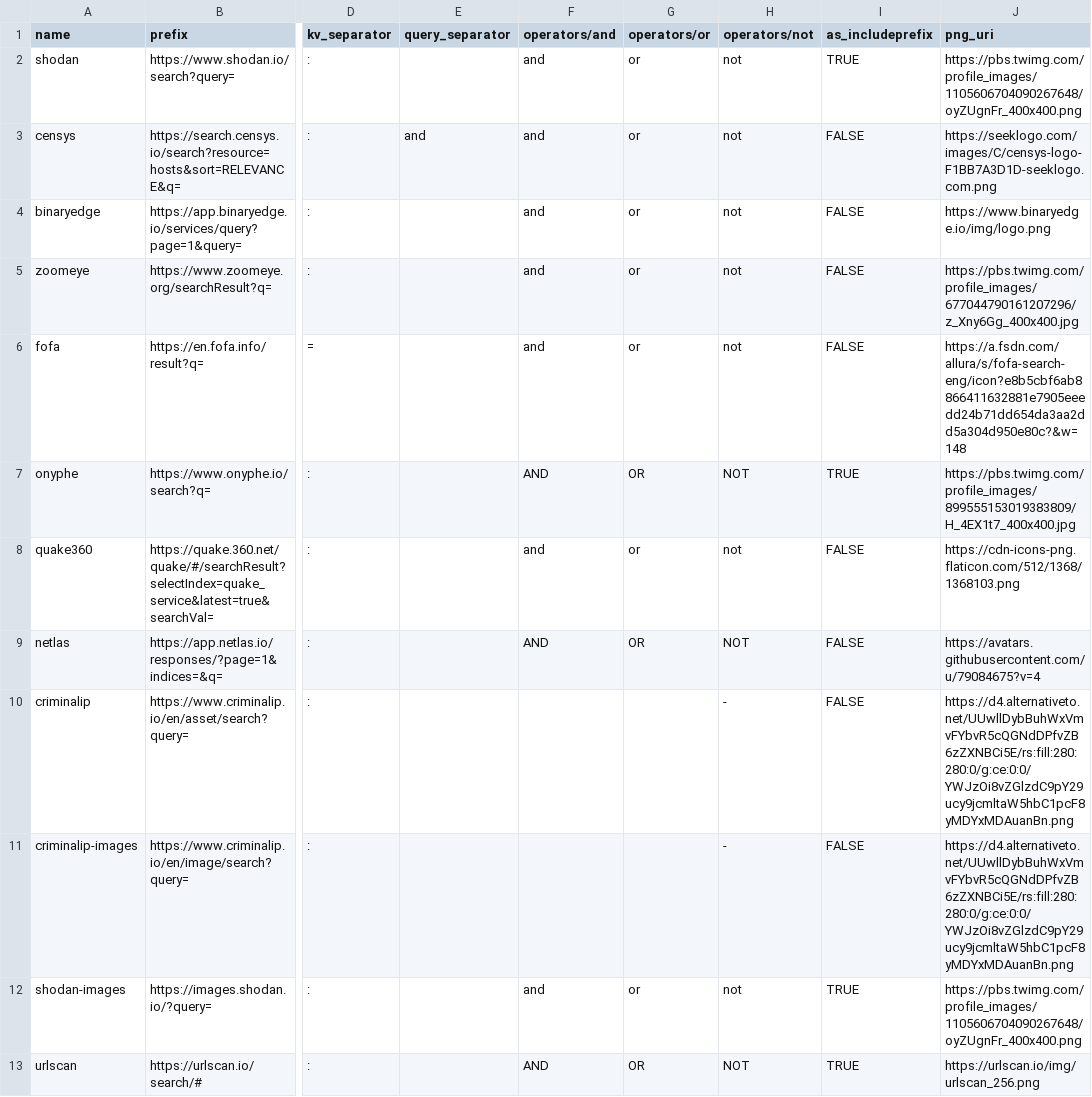
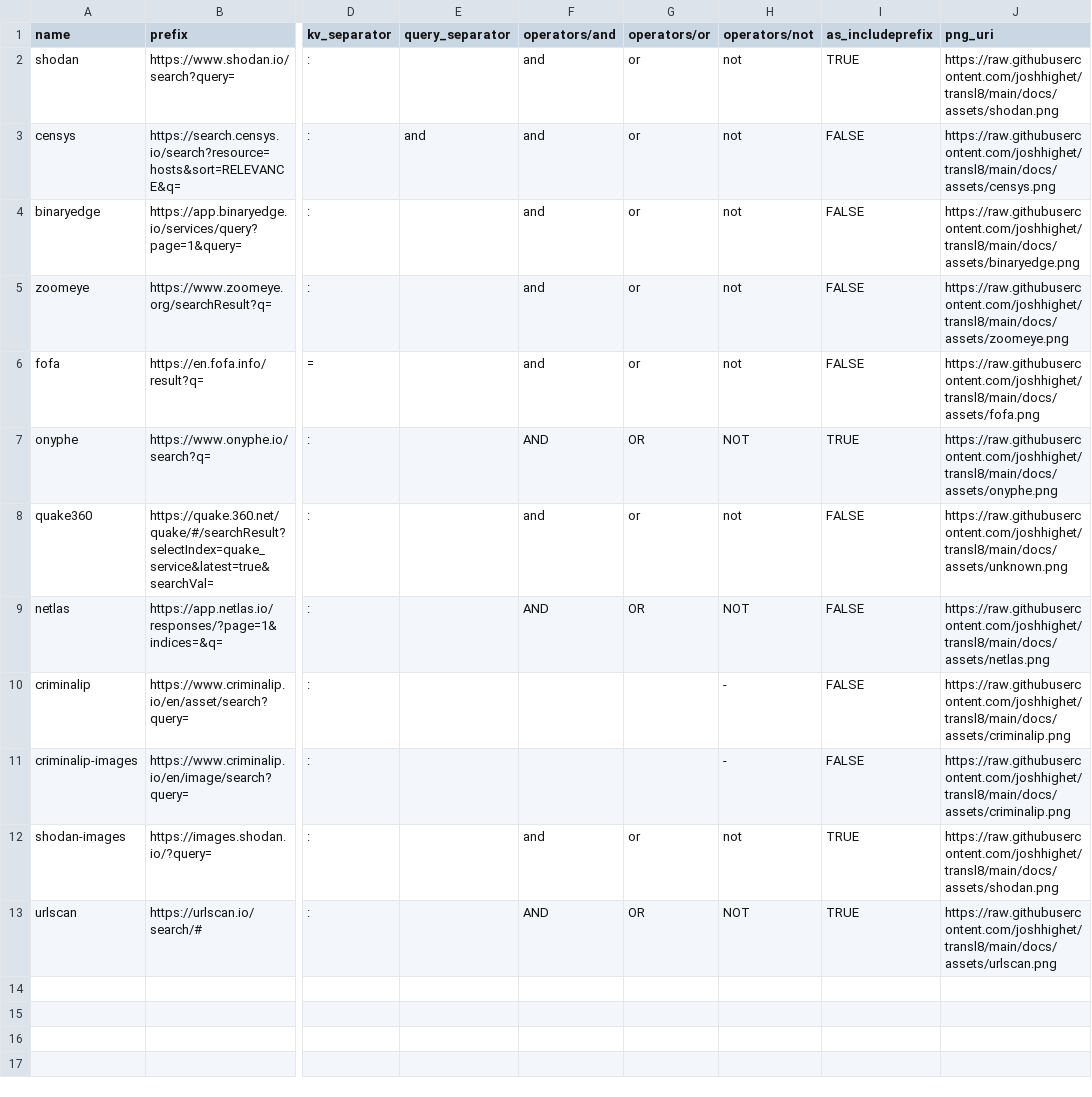
Before and after one commit to joshhighet/transl8, a CSV file: providers.csv, drawn as a sheet; only a part is shown, gaps mark what is left out; the diff names each change by its address in the sheet, - before the commit and + after, or states it on an @@ line.

```diff
--- a/providers.csv
+++ b/providers.csv
-J2 (png_uri): https://pbs.twimg.com/profile_images/1105606704090267648/oyZUgnFr_400x400.png
+J2 (png_uri): https://raw.githubusercontent.com/joshhighet/transl8/main/docs/assets/shodan.png
-J3 (png_uri): https://seeklogo.com/images/C/censys-logo-F1BB7A3D1D-seeklogo.com.png
+J3 (png_uri): https://raw.githubusercontent.com/joshhighet/transl8/main/docs/assets/censys.png
-J4 (png_uri): https://www.binaryedge.io/img/logo.png
+J4 (png_uri): https://raw.githubusercontent.com/joshhighet/transl8/main/docs/assets/binaryedge.png
-J5 (png_uri): https://pbs.twimg.com/profile_images/677044790161207296/z_Xny6Gg_400x400.jpg
+J5 (png_uri): https://raw.githubusercontent.com/joshhighet/transl8/main/docs/assets/zoomeye.png
-J6 (png_uri): https://a.fsdn.com/allura/s/fofa-search-eng/icon?e8b5cbf6ab8866411632881e7905eeedd24b71dd654da3aa2dd5a304d950e80c?&w=148
+J6 (png_uri): https://raw.githubusercontent.com/joshhighet/transl8/main/docs/assets/fofa.png
-J7 (png_uri): https://pbs.twimg.com/profile_images/899555153019383809/H_4EX1t7_400x400.jpg
+J7 (png_uri): https://raw.githubusercontent.com/joshhighet/transl8/main/docs/assets/onyphe.png
-J8 (png_uri): https://cdn-icons-png.flaticon.com/512/1368/1368103.png
+J8 (png_uri): https://raw.githubusercontent.com/joshhighet/transl8/main/docs/assets/unknown.png
-J9 (png_uri): https://avatars.githubusercontent.com/u/79084675?v=4
+J9 (png_uri): https://raw.githubusercontent.com/joshhighet/transl8/main/docs/assets/netlas.png
-J10:J11 (png_uri): https://d4.alternativeto.net/UUwllDybBuhWxVmvFYbvR5cQGNdDPfvZB6zZXNBCi5E/rs:fill:280:280:0/g:ce:0:0/YWJzOi8vZGlzdC9pY29ucy9jcmltaW5hbC1pcF8yMDYxMDAuanBn.png
+J10:J11 (png_uri): https://raw.githubusercontent.com/joshhighet/transl8/main/docs/assets/criminalip.png
-J12 (png_uri): https://pbs.twimg.com/profile_images/1105606704090267648/oyZUgnFr_400x400.png
+J12 (png_uri): https://raw.githubusercontent.com/joshhighet/transl8/main/docs/assets/shodan.png
-J13 (png_uri): https://urlscan.io/img/urlscan_256.png
+J13 (png_uri): https://raw.githubusercontent.com/joshhighet/transl8/main/docs/assets/urlscan.png
```
Also changed, not shown: 12 other files.
